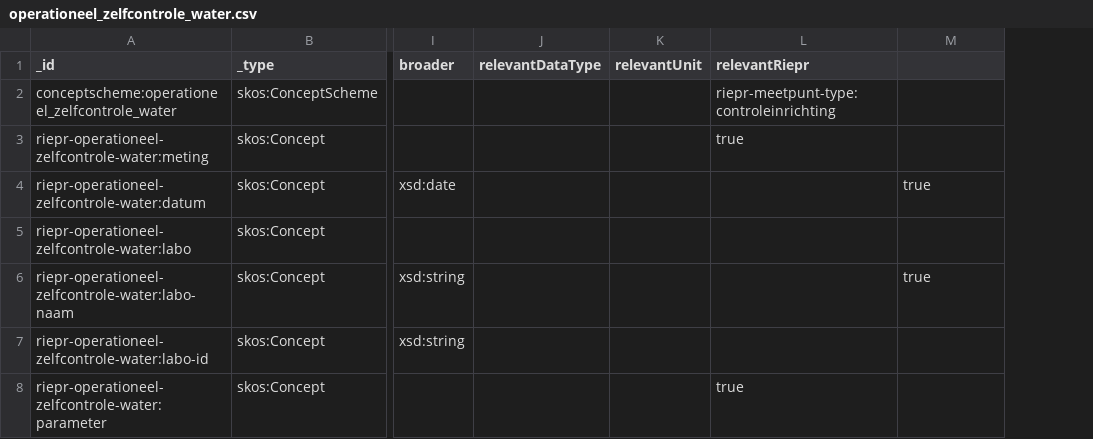
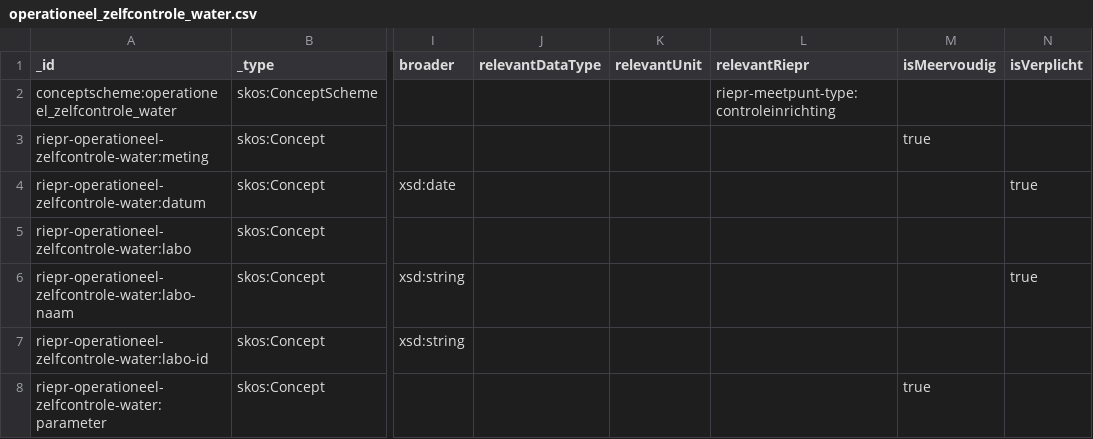
Before and after one commit to milieuinfo/codelijst-rie-iepr, a CSV file: src/source/operationeel_zelfcontrole_water.csv, drawn as a sheet; only a part is shown, gaps mark what is left out; the diff names each change by its address in the sheet, - before the commit and + after, or states it on an @@ line.

Commit message:
bugfix met relevantRiepr'

```diff
--- a/src/source/operationeel_zelfcontrole_water.csv
+++ b/src/source/operationeel_zelfcontrole_water.csv
+column N (isVerplicht), rows 4-6: true |  | true
-M1: (empty)
+M1: isMeervoudig
-L3 (relevantRiepr): true
+L3 (relevantRiepr): (empty)
-M3 (isMeervoudig): (empty)
+M3 (isMeervoudig): true
-M4 (isMeervoudig): true
+M4 (isMeervoudig): (empty)
-M6 (isMeervoudig): true
+M6 (isMeervoudig): (empty)
-L8 (relevantRiepr): true
+L8 (relevantRiepr): (empty)
-M8 (isMeervoudig): (empty)
+M8 (isMeervoudig): true
```
Also changed, not shown: src/source/emissiepunt_eigenschappen.csv, src/source/onttrekkingspunt_eigenschappen.csv, 4 other files.
